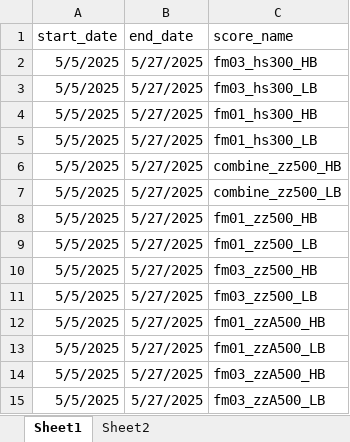
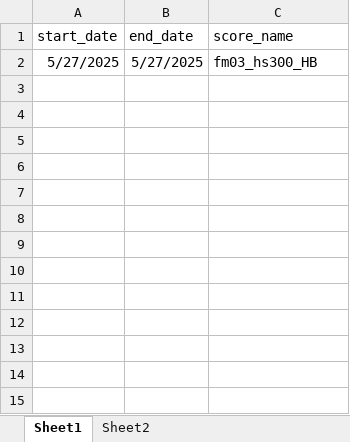
Before and after one commit to kaicmd0416/code_new, an Excel workbook: Optimizer/config_history.xlsx, sheet Sheet1, drawn as a sheet; values as stored, in another font and other column widths than the file's, no borders; the diff names each change by its address in the sheet, - before the commit and + after, or states it on an @@ line.

```diff
--- a/Optimizer/config_history.xlsx (sheet Sheet1)
+++ b/Optimizer/config_history.xlsx (sheet Sheet1)
-A2 (start_date): 5/5/2025
+A2 (start_date): 5/27/2025
-row 3: 5/5/2025 | 5/27/2025 | fm03_hs300_LB
-row 4: 5/5/2025 | 5/27/2025 | fm01_hs300_HB
-row 5: 5/5/2025 | 5/27/2025 | fm01_hs300_LB
-row 6: 5/5/2025 | 5/27/2025 | combine_zz500_HB
-row 7: 5/5/2025 | 5/27/2025 | combine_zz500_LB
-row 8: 5/5/2025 | 5/27/2025 | fm01_zz500_HB
-row 9: 5/5/2025 | 5/27/2025 | fm01_zz500_LB
-row 10: 5/5/2025 | 5/27/2025 | fm03_zz500_HB
-row 11: 5/5/2025 | 5/27/2025 | fm03_zz500_LB
-row 12: 5/5/2025 | 5/27/2025 | fm01_zzA500_HB
-row 13: 5/5/2025 | 5/27/2025 | fm01_zzA500_LB
-row 14: 5/5/2025 | 5/27/2025 | fm03_zzA500_HB
-row 15: 5/5/2025 | 5/27/2025 | fm03_zzA500_LB
```
Also changed, not shown: 27 other files.
